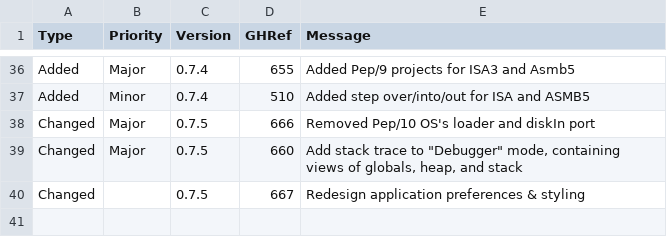
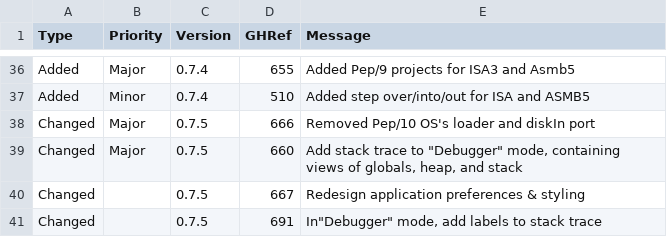
Before and after one commit to Matthew-McRaven/Pepp, a CSV file: data/changelog/changes.csv, drawn as a sheet; only a part is shown, gaps mark what is left out; the diff names each change by its address in the sheet, - before the commit and + after, or states it on an @@ line.

Commit message:
Merge pull request #691 from Matthew-McRaven/replace-ellipses
Replace Stack Spacers with Labels.

Per correspondence with Stan on 2024-11-16, we like the titled regions.

```diff
--- a/data/changelog/changes.csv
+++ b/data/changelog/changes.csv
+row 41: Changed |  | 0.7.5 | 691 | In"Debugger" mode, add labels to stack trace
```
Also changed, not shown: 3 other files.
